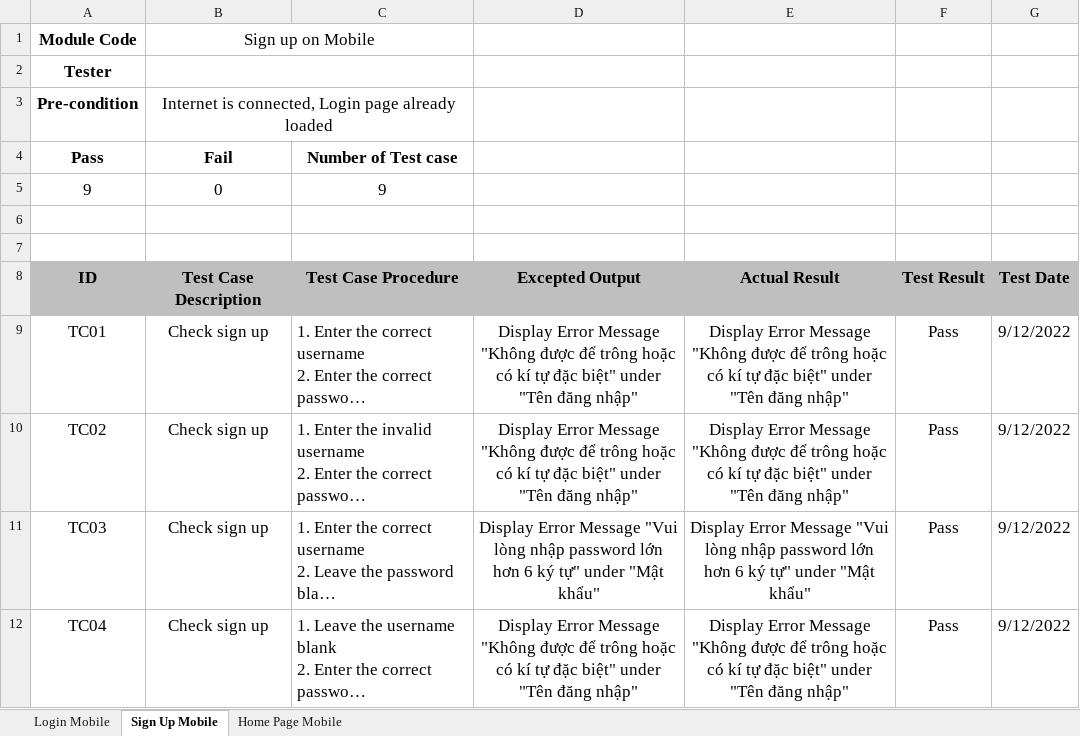
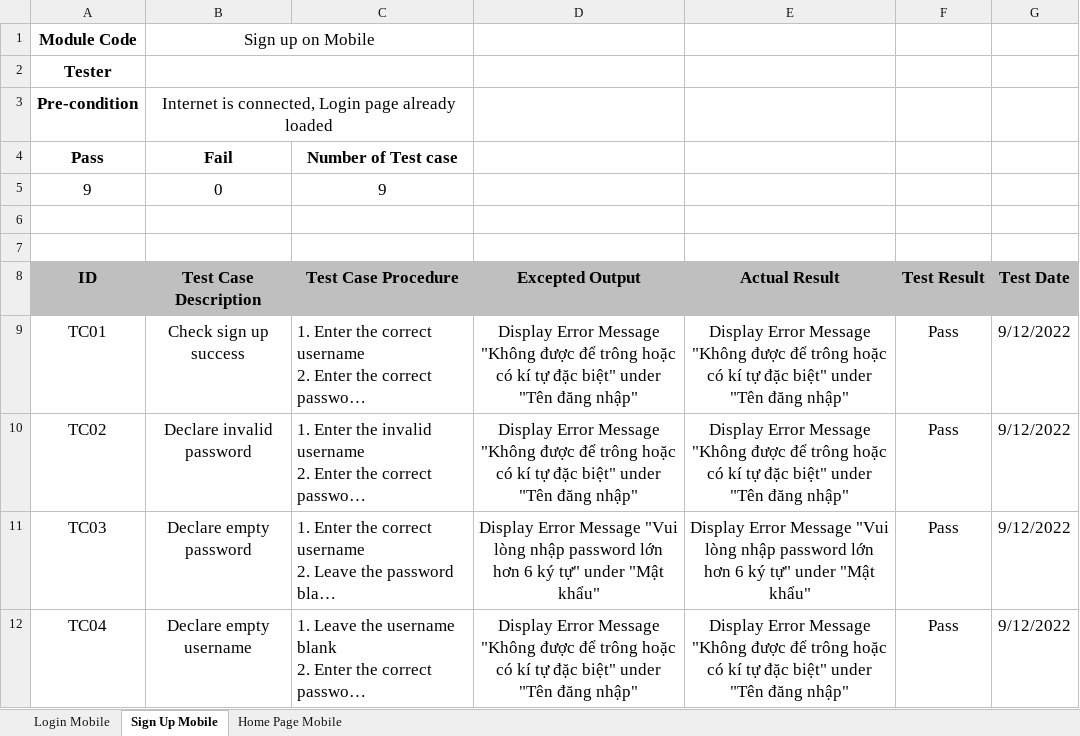
Before and after one commit to Casca113s2/craft-village-pollution-monitor, an Excel workbook: Documents/9. Test Case/C1SE.06_CVPMS_Test-Case-Sprint1.xlsx, sheet Sign Up Mobile, drawn as a sheet; only a part is shown; long unchanged cells end in …; values as stored, in another font and other column widths than the file's, no borders; the diff covers the shown part only; the diff names each change by its address in the sheet, - before the commit and + after, or states it on an @@ line.

```diff
--- a/Documents/9. Test Case/C1SE.06_CVPMS_Test-Case-Sprint1.xlsx (sheet Sign Up Mobile)
+++ b/Documents/9. Test Case/C1SE.06_CVPMS_Test-Case-Sprint1.xlsx (sheet Sign Up Mobile)
-B9 (Test Case Description): Check sign up
+B9 (Test Case Description): Check sign up success
-B10 (Test Case Description): Check sign up
+B10 (Test Case Description): Declare invalid password
-B11 (Test Case Description): Check sign up
+B11 (Test Case Description): Declare empty password
-B12 (Test Case Description): Check sign up
+B12 (Test Case Description): Declare empty username
```
Also changed, not shown: 5 edited cells elsewhere in this sheet, sheet Login Mobile, Documents/3. Product Backlog/C1SE.06_CVPMS_ProductBacklog-Userstory-SprintBacklog.xlsx, Documents/9. Test Case/C1SE.06_CVPMS_Test-Case-Sprint2.xlsx, 18 other files.
